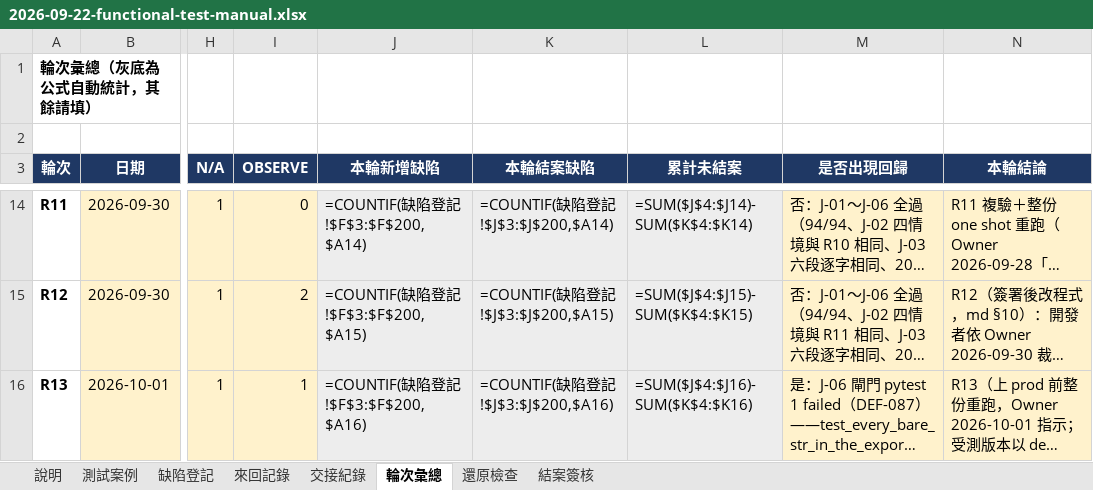
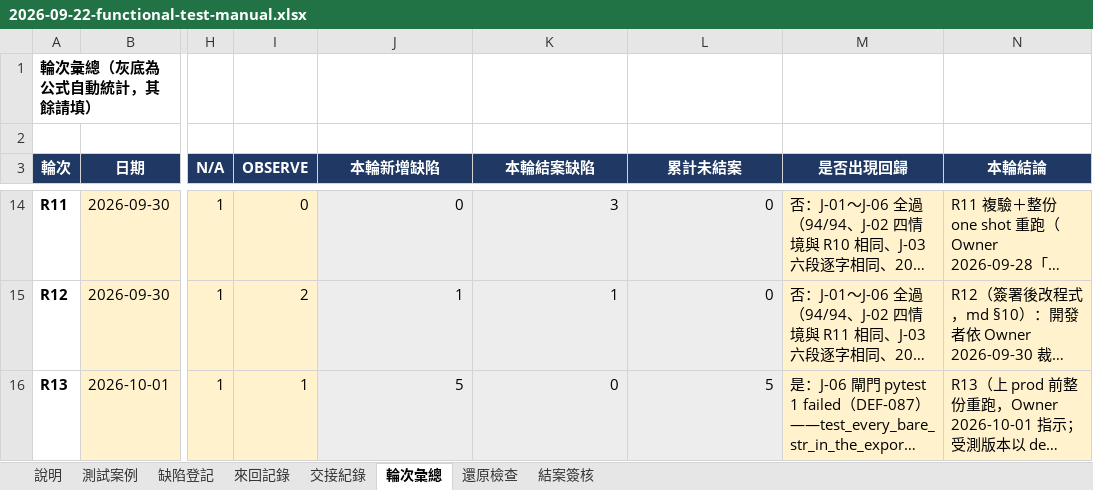
Before and after one commit to hefenglim/invest-portfolio, an Excel workbook: docs/audit/2026-09-22-functional-test-manual.xlsx, sheet 輪次彙總, drawn as a sheet; only a part is shown, gaps mark what is left out; long unchanged cells end in …; values as stored, in another font and other column widths than the file's, no borders; formulas without a stored value are shown as written; the diff covers the shown part only; the diff names each change by its address in the sheet, - before the commit and + after, or states it on an @@ line.

```diff
--- a/docs/audit/2026-09-22-functional-test-manual.xlsx (sheet 輪次彙總)
+++ b/docs/audit/2026-09-22-functional-test-manual.xlsx (sheet 輪次彙總)
-J14 (本輪新增缺陷): =COUNTIF(缺陷登記!$F$3:$F$200,$A14)
+J14 (本輪新增缺陷): 0
-K14 (本輪結案缺陷): =COUNTIF(缺陷登記!$J$3:$J$200,$A14)
+K14 (本輪結案缺陷): 3
-L14 (累計未結案): =SUM($J$4:$J14)-SUM($K$4:$K14)
+L14 (累計未結案): 0
-J15 (本輪新增缺陷): =COUNTIF(缺陷登記!$F$3:$F$200,$A15)
+J15 (本輪新增缺陷): 1
-K15 (本輪結案缺陷): =COUNTIF(缺陷登記!$J$3:$J$200,$A15)
+K15 (本輪結案缺陷): 1
-L15 (累計未結案): =SUM($J$4:$J15)-SUM($K$4:$K15)
+L15 (累計未結案): 0
-J16 (本輪新增缺陷): =COUNTIF(缺陷登記!$F$3:$F$200,$A16)
+J16 (本輪新增缺陷): 5
-K16 (本輪結案缺陷): =COUNTIF(缺陷登記!$J$3:$J$200,$A16)
+K16 (本輪結案缺陷): 0
-L16 (累計未結案): =SUM($J$4:$J16)-SUM($K$4:$K16)
+L16 (累計未結案): 5
```
Also changed, not shown: 49 edited cells elsewhere in this sheet, sheet 測試案例, sheet 結案簽核, sheet 還原檢查, sheet 交接紀錄, sheet 來回記錄, sheet 缺陷登記.
